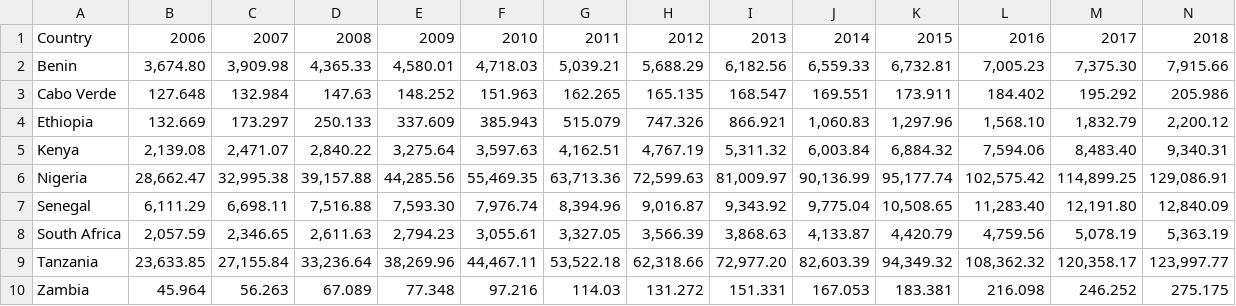
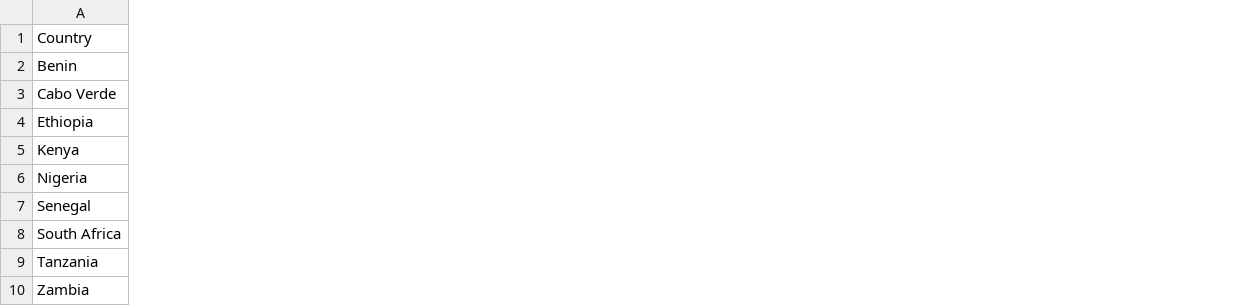
Before and after one commit to Madsfloyd/LUIGIMANGIONE, a CSV file: WEO_Data.csv, drawn as a sheet; only a part is shown; the diff covers the shown part only; the diff names each change by its address in the sheet, - before the commit and + after, or states it on an @@ line.

Commit message:
Update WEO_Data.csv

```diff
--- a/WEO_Data.csv
+++ b/WEO_Data.csv
-column B, rows 1-10: 2006 | 3,674.80 | 127.648 | 132.669 | 2,139.08 | 28,662.47 | 6,111.29 | 2,057.59 | 23,633.85 | 45.964
-column C, rows 1-10: 2007 | 3,909.98 | 132.984 | 173.297 | 2,471.07 | 32,995.38 | 6,698.11 | 2,346.65 | 27,155.84 | 56.263
-column D, rows 1-10: 2008 | 4,365.33 | 147.63 | 250.133 | 2,840.22 | 39,157.88 | 7,516.88 | 2,611.63 | 33,236.64 | 67.089
-column E, rows 1-10: 2009 | 4,580.01 | 148.252 | 337.609 | 3,275.64 | 44,285.56 | 7,593.30 | 2,794.23 | 38,269.96 | 77.348
-column F, rows 1-10: 2010 | 4,718.03 | 151.963 | 385.943 | 3,597.63 | 55,469.35 | 7,976.74 | 3,055.61 | 44,467.11 | 97.216
-column G, rows 1-10: 2011 | 5,039.21 | 162.265 | 515.079 | 4,162.51 | 63,713.36 | 8,394.96 | 3,327.05 | 53,522.18 | 114.03
-column H, rows 1-10: 2012 | 5,688.29 | 165.135 | 747.326 | 4,767.19 | 72,599.63 | 9,016.87 | 3,566.39 | 62,318.66 | 131.272
-column I, rows 1-10: 2013 | 6,182.56 | 168.547 | 866.921 | 5,311.32 | 81,009.97 | 9,343.92 | 3,868.63 | 72,977.20 | 151.331
-column J, rows 1-10: 2014 | 6,559.33 | 169.551 | 1,060.83 | 6,003.84 | 90,136.99 | 9,775.04 | 4,133.87 | 82,603.39 | 167.053
-column K, rows 1-10: 2015 | 6,732.81 | 173.911 | 1,297.96 | 6,884.32 | 95,177.74 | 10,508.65 | 4,420.79 | 94,349.32 | 183.381
-column L, rows 1-10: 2016 | 7,005.23 | 184.402 | 1,568.10 | 7,594.06 | 102,575.42 | 11,283.40 | 4,759.56 | 108,362.32 | 216.098
-column M, rows 1-10: 2017 | 7,375.30 | 195.292 | 1,832.79 | 8,483.40 | 114,899.25 | 12,191.80 | 5,078.19 | 120,358.17 | 246.252
-column N, rows 1-10: 2018 | 7,915.66 | 205.986 | 2,200.12 | 9,340.31 | 129,086.91 | 12,840.09 | 5,363.19 | 123,997.77 | 275.175
```
Also changed, not shown: 2 removed columns elsewhere in this file.
